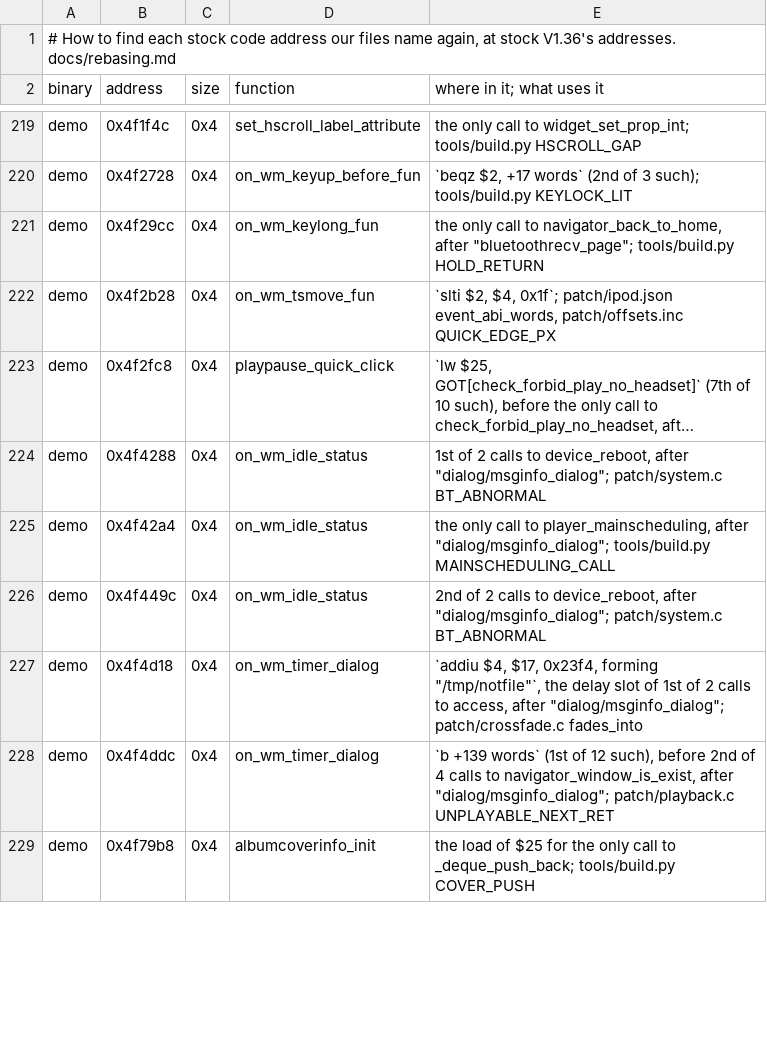
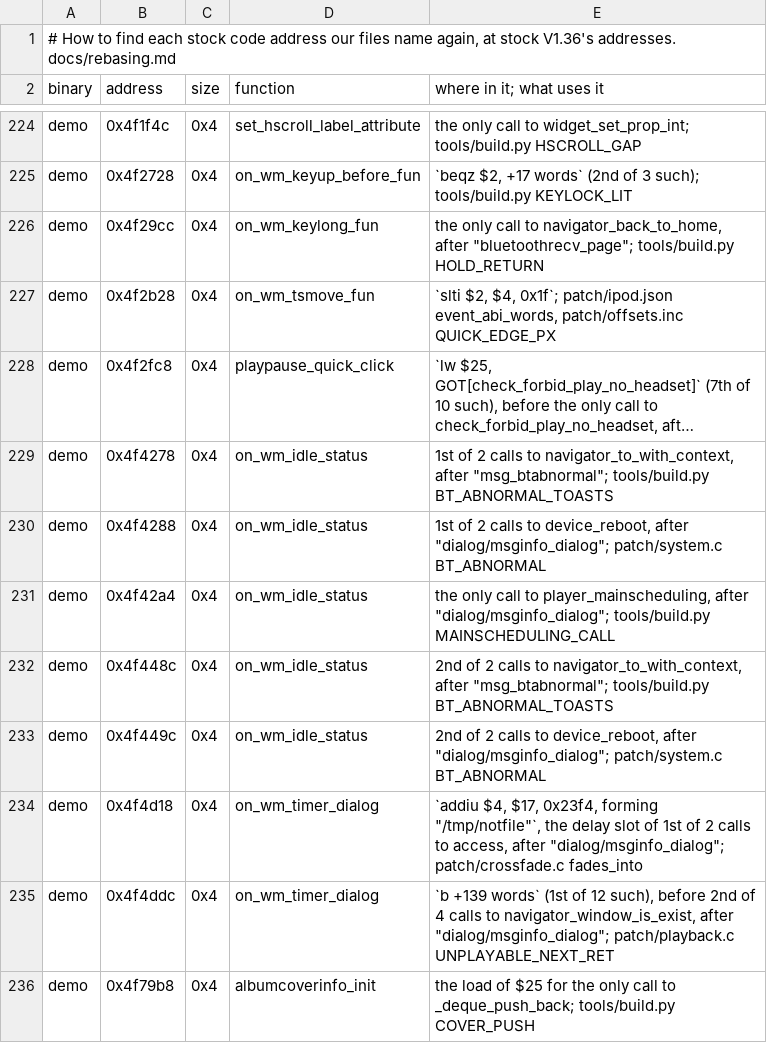
Before and after one commit to 312-dev/q2-coda, a TSV file: tools/stock_sites.tsv, drawn as a sheet; only a part is shown, gaps mark what is left out; long unchanged cells end in …; the diff covers the shown part only; the diff names each change by its address in the sheet, - before the commit and + after, or states it on an @@ line.

```diff
--- a/tools/stock_sites.tsv
+++ b/tools/stock_sites.tsv
+row 229: demo | 0x4f4278 | 0x4 | on_wm_idle_status | 1st of 2 calls to navigator_to_with_context, after "msg_btabnormal"; tools/build.py BT_ABNORMAL_TOASTS
+row 232: demo | 0x4f448c | 0x4 | on_wm_idle_status | 2nd of 2 calls to navigator_to_with_context, after "msg_btabnormal"; tools/build.py BT_ABNORMAL_TOASTS
```
Also changed, not shown: 12 added rows, 2 removed rows and 25 edited cells elsewhere in this file, tools/stock_map.tsv, 9 other files.
